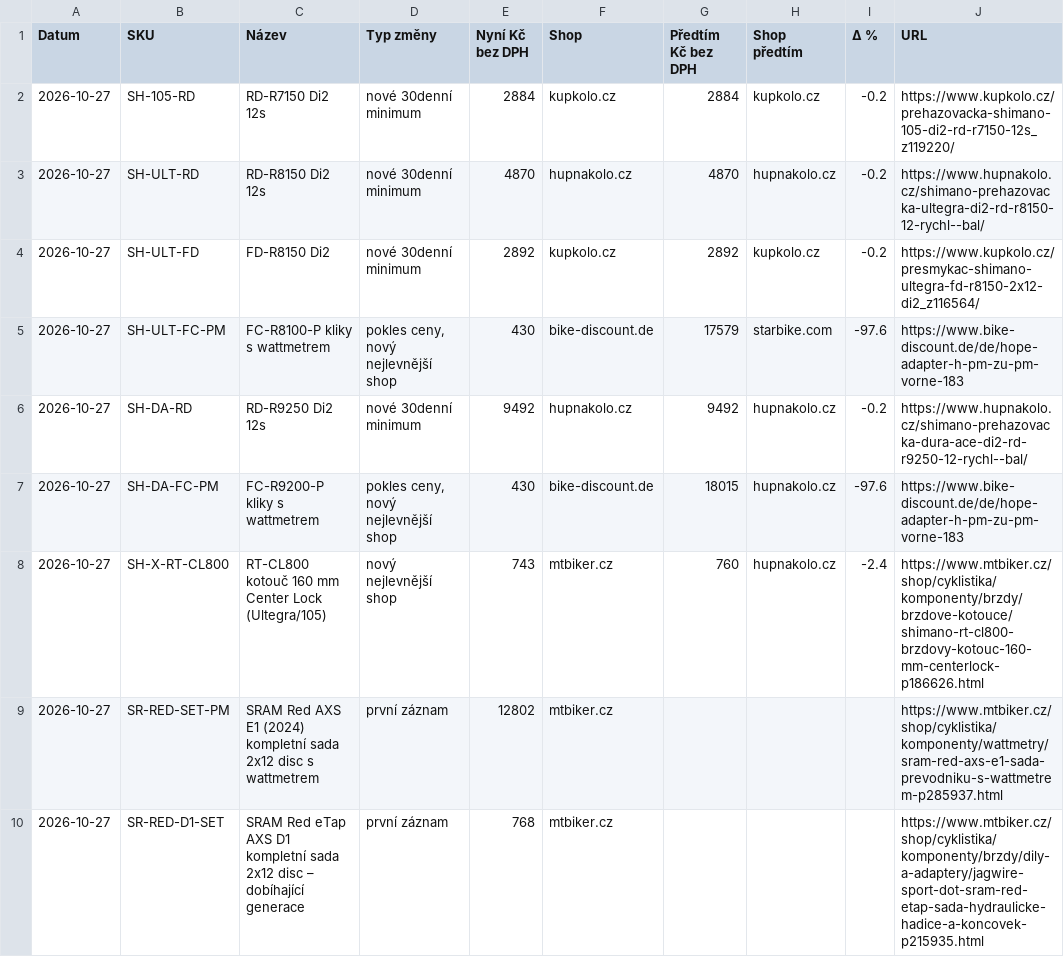
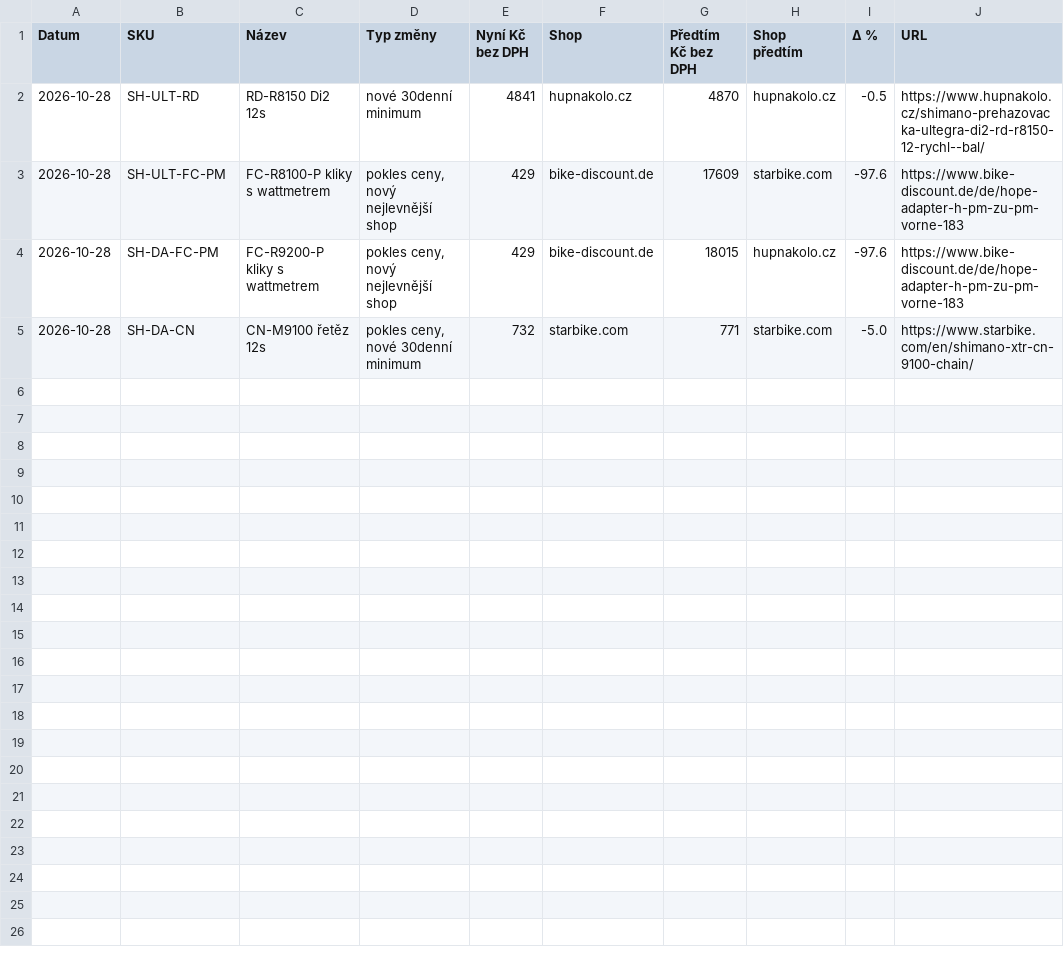
Before and after one commit to Velomania-sro/pricebot-eu, a CSV file: data/changes.csv, drawn as a sheet.

```diff
--- a/data/changes.csv
+++ b/data/changes.csv
@@ -1,10 +1,5 @@
 Datum,SKU,Název,Typ změny,Nyní Kč bez DPH,Shop,Předtím Kč bez DPH,Shop předtím,Δ %,URL
-2026-10-27,SH-105-RD,RD-R7150 Di2 12s,nové 30denní minimum,2884,kupkolo.cz,2884,kupkolo.cz,-0.2,https://www.kupkolo.cz/prehazovacka-shimano-105-di2-rd-r7150-12s_z119220/
-2026-10-27,SH-ULT-RD,RD-R8150 Di2 12s,nové 30denní minimum,4870,hupnakolo.cz,4870,hupnakolo.cz,-0.2,https://www.hupnakolo.cz/shimano-prehazovacka-ultegra-di2-rd-r8150-12-rychl--bal/
-2026-10-27,SH-ULT-FD,FD-R8150 Di2,nové 30denní minimum,2892,kupkolo.cz,2892,kupkolo.cz,-0.2,https://www.kupkolo.cz/presmykac-shimano-ultegra-fd-r8150-2x12-di2_z116564/
-2026-10-27,SH-ULT-FC-PM,FC-R8100-P kliky s wattmetrem,"pokles ceny, nový nejlevnější shop",430,bike-discount.de,17579,starbike.com,-97.6,https://www.bike-discount.de/de/hope-adapter-h-pm-zu-pm-vorne-183
-2026-10-27,SH-DA-RD,RD-R9250 Di2 12s,nové 30denní minimum,9492,hupnakolo.cz,9492,hupnakolo.cz,-0.2,https://www.hupnakolo.cz/shimano-prehazovacka-dura-ace-di2-rd-r9250-12-rychl--bal/
-2026-10-27,SH-DA-FC-PM,FC-R9200-P kliky s wattmetrem,"pokles ceny, nový nejlevnější shop",430,bike-discount.de,18015,hupnakolo.cz,-97.6,https://www.bike-discount.de/de/hope-adapter-h-pm-zu-pm-vorne-183
-2026-10-27,SH-X-RT-CL800,RT-CL800 kotouč 160 mm Center Lock (Ultegra/105),nový nejlevnější shop,743,mtbiker.cz,760,hupnakolo.cz,-2.4,https://www.mtbiker.cz/shop/cyklistika/komponenty/brzdy/brzdove-kotouce/shimano-rt-cl800-brzdovy-kotouc-160-mm-centerlock-p186626.html
-2026-10-27,SR-RED-SET-PM,SRAM Red AXS E1 (2024) kompletní sada 2x12 disc s wattmetrem,první záznam,12802,mtbiker.cz,,,,https://www.mtbiker.cz/shop/cyklistika/komponenty/wattmetry/sram-red-axs-e1-sada-prevodniku-s-wattmetrem-p285937.html
-2026-10-27,SR-RED-D1-SET,SRAM Red eTap AXS D1 kompletní sada 2x12 disc – dobíhající generace,první záznam,768,mtbiker.cz,,,,https://www.mtbiker.cz/shop/cyklistika/komponenty/brzdy/dily-a-adaptery/jagwire-sport-dot-sram-red-etap-sada-hydraulicke-hadice-a-koncovek-p215935.html
+2026-10-28,SH-ULT-RD,RD-R8150 Di2 12s,nové 30denní minimum,4841,hupnakolo.cz,4870,hupnakolo.cz,-0.5,https://www.hupnakolo.cz/shimano-prehazovacka-ultegra-di2-rd-r8150-12-rychl--bal/
+2026-10-28,SH-ULT-FC-PM,FC-R8100-P kliky s wattmetrem,"pokles ceny, nový nejlevnější shop",429,bike-discount.de,17609,starbike.com,-97.6,https://www.bike-discount.de/de/hope-adapter-h-pm-zu-pm-vorne-183
+2026-10-28,SH-DA-FC-PM,FC-R9200-P kliky s wattmetrem,"pokles ceny, nový nejlevnější shop",429,bike-discount.de,18015,hupnakolo.cz,-97.6,https://www.bike-discount.de/de/hope-adapter-h-pm-zu-pm-vorne-183
+2026-10-28,SH-DA-CN,CN-M9100 řetěz 12s,"pokles ceny, nové 30denní minimum",732,starbike.com,771,starbike.com,-5.0,https://www.starbike.com/en/shimano-xtr-cn-9100-chain/
```
Also changed, not shown: data/detail.csv, data/history_min.csv, 5 other files.
